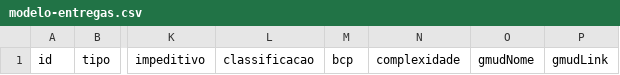
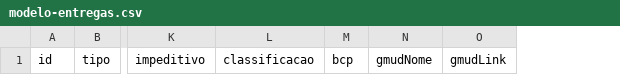
Before and after one commit to JayCesar/registro-entregas, a CSV file: dados/modelo-entregas.csv, drawn as a sheet; only a part is shown, gaps mark what is left out; the diff names each change by its address in the sheet, - before the commit and + after, or states it on an @@ line.

```diff
--- a/dados/modelo-entregas.csv
+++ b/dados/modelo-entregas.csv
-column N, row 1: complexidade
```
Also changed, not shown: exemplos/entregas-exemplo.csv, 15 other files.
